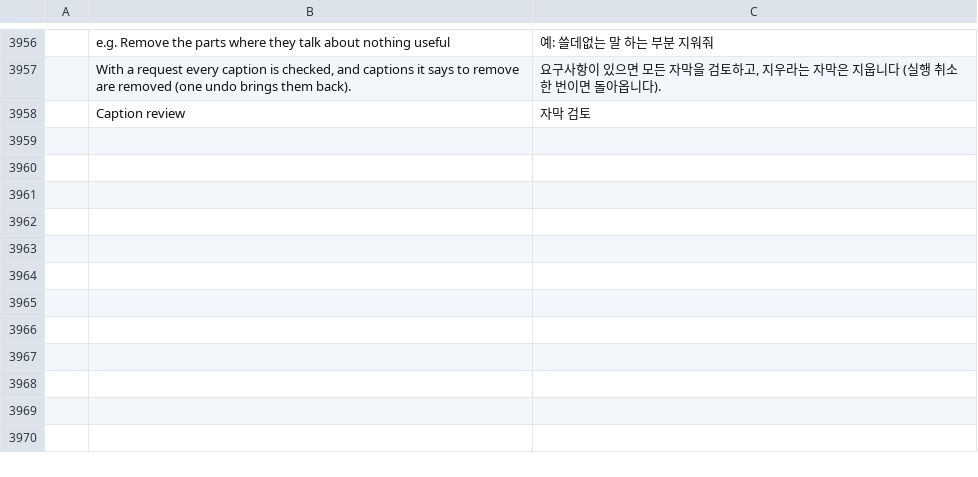
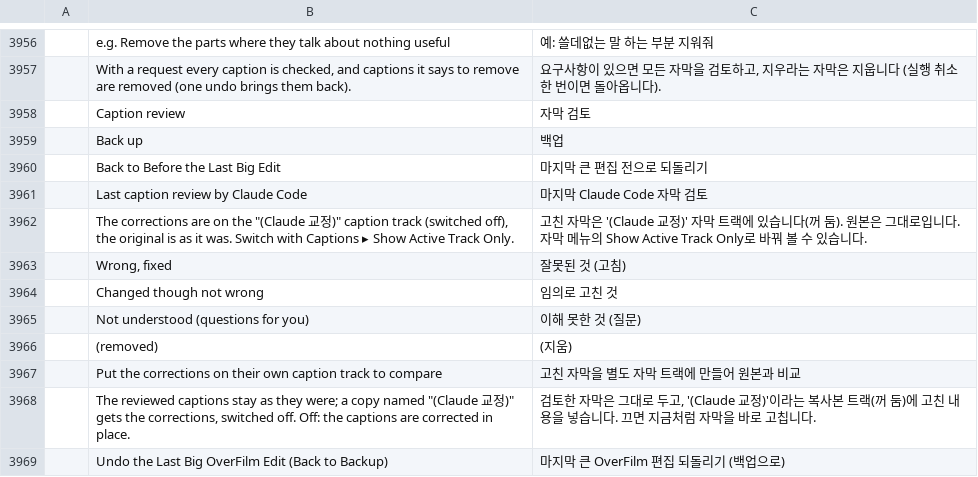
Before and after one commit to Dominicus0830/OverFilm, a TSV file: crates/ui-egui/src/i18n/ko.tsv, drawn as a sheet; only a part is shown, gaps mark what is left out.

```diff
--- a/crates/ui-egui/src/i18n/ko.tsv
+++ b/crates/ui-egui/src/i18n/ko.tsv
@@ -3958 +3958,12 @@
 	Caption review	자막 검토
+	Back up	백업
+	Back to Before the Last Big Edit	마지막 큰 편집 전으로 되돌리기
+	Last caption review by Claude Code	마지막 Claude Code 자막 검토
+	The corrections are on the "(Claude 교정)" caption track (switched off), the original is as it was. Switch with Captions ▸ Show Active Track Only.	고친 자막은 '(Claude 교정)' 자막 트랙에 있습니다(꺼 둠). 원본은 그대로입니다. 자막 메뉴의 Show Active Track Only로 바꿔 볼 수 있습니다.
+	Wrong, fixed	잘못된 것 (고침)
+	Changed though not wrong	임의로 고친 것
+	Not understood (questions for you)	이해 못한 것 (질문)
+	(removed)	(지움)
+	Put the corrections on their own caption track to compare	고친 자막을 별도 자막 트랙에 만들어 원본과 비교
+	The reviewed captions stay as they were; a copy named "(Claude 교정)" gets the corrections, switched off. Off: the captions are corrected in place.	검토한 자막은 그대로 두고, '(Claude 교정)'이라는 복사본 트랙(꺼 둠)에 고친 내용을 넣습니다. 끄면 지금처럼 자막을 바로 고칩니다.
+	Undo the Last Big OverFilm Edit (Back to Backup)	마지막 큰 OverFilm 편집 되돌리기 (백업으로)
```
Also changed, not shown: 13 other files.
